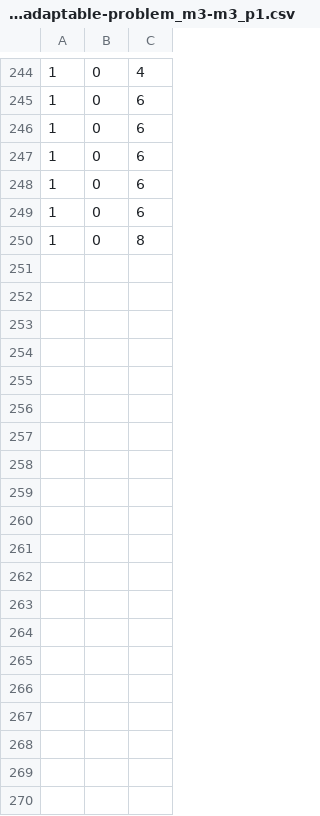
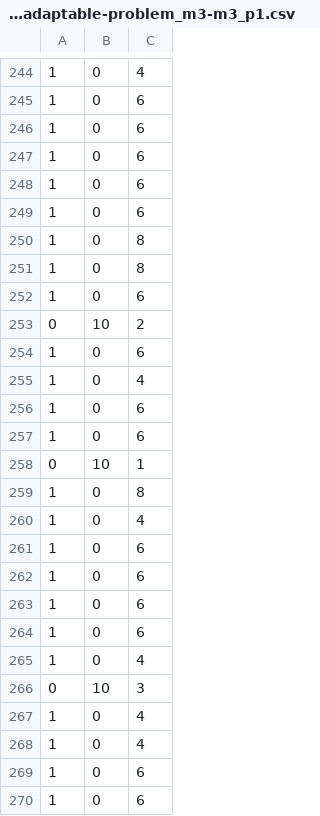
Before and after one commit to TomasRibeiro96/Olisipo-planner, a CSV file: factory_robot-results/exp_adaptable-problem_m3-m3_p1.csv, drawn as a sheet; only a part is shown, gaps mark what is left out; the diff covers the shown part only; the diff names each change by its address in the sheet, - before the commit and + after, or states it on an @@ line.

Commit message:
Adaptable Dispatcher: actions can fail now

```diff
--- a/factory_robot-results/exp_adaptable-problem_m3-m3_p1.csv
+++ b/factory_robot-results/exp_adaptable-problem_m3-m3_p1.csv
+row 251: 1 | 0 | 8
+row 252: 1 | 0 | 6
+row 253: 0 | 10 | 2
+row 254: 1 | 0 | 6
+row 255: 1 | 0 | 4
+row 256: 1 | 0 | 6
+row 257: 1 | 0 | 6
+row 258: 0 | 10 | 1
+row 259: 1 | 0 | 8
+row 260: 1 | 0 | 4
+row 261: 1 | 0 | 6
+row 262: 1 | 0 | 6
+row 263: 1 | 0 | 6
+row 264: 1 | 0 | 6
+row 265: 1 | 0 | 4
+row 266: 0 | 10 | 3
+row 267: 1 | 0 | 4
+row 268: 1 | 0 | 4
+row 269: 1 | 0 | 6
+row 270: 1 | 0 | 6
```
Also changed, not shown: 46 added rows elsewhere in this file, 7 other files.
